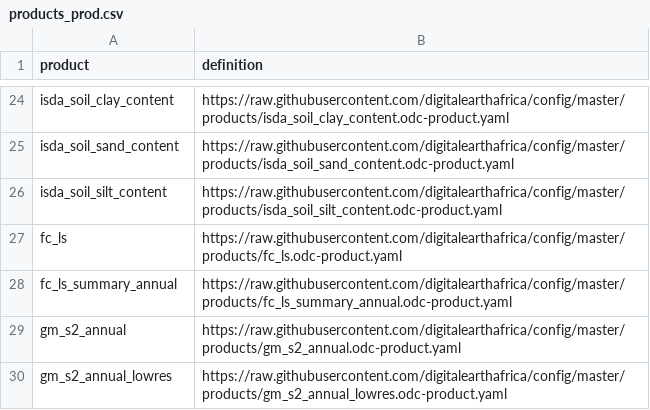
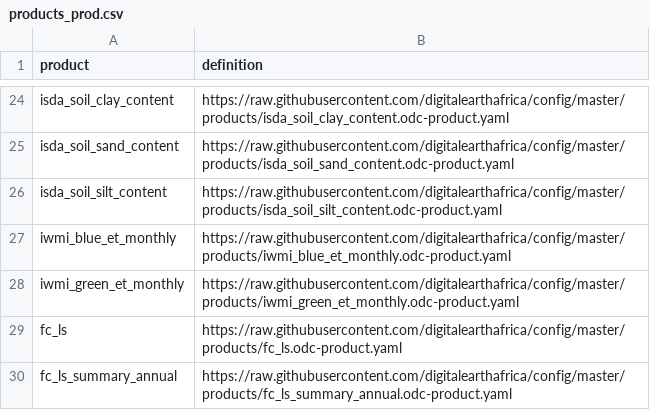
Before and after one commit to digitalearthafrica/config, a CSV file: prod/products_prod.csv, drawn as a sheet; only a part is shown, gaps mark what is left out; the shorter side is filled out with more unchanged rows.

Commit message:
Add IWMI Water accounting plus products to Prod

```diff
--- a/prod/products_prod.csv
+++ b/prod/products_prod.csv
@@ -26,2 +26,4 @@ isda_soil_sand_content,https://raw.githubusercontent.com/digitalearthafrica/conf
 isda_soil_silt_content,https://raw.githubusercontent.com/digitalearthafrica/config/master/products/isda_soil_silt_content.odc-product.yaml
+iwmi_blue_et_monthly,https://raw.githubusercontent.com/digitalearthafrica/config/master/products/iwmi_blue_et_monthly.odc-product.yaml
+iwmi_green_et_monthly,https://raw.githubusercontent.com/digitalearthafrica/config/master/products/iwmi_green_et_monthly.odc-product.yaml
 fc_ls,https://raw.githubusercontent.com/digitalearthafrica/config/master/products/fc_ls.odc-product.yaml
```
